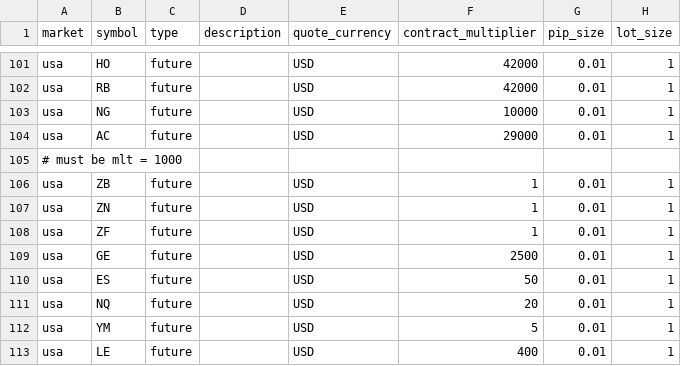
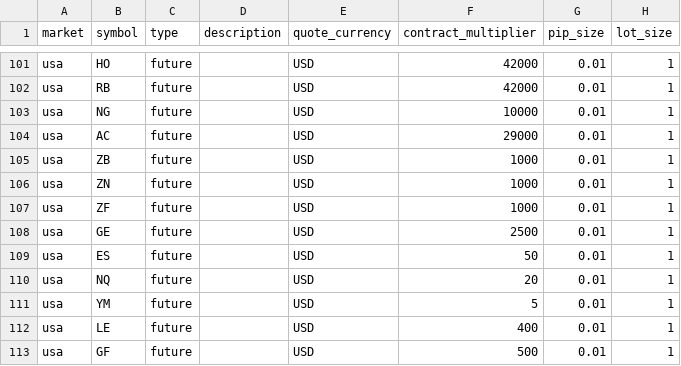
Before and after one commit to csroller168/Lean, a CSV file: Data/symbol-properties/symbol-properties-database.csv, drawn as a sheet; only a part is shown, gaps mark what is left out; the shorter side is filled out with more unchanged rows.

Commit message:
- Added support for basic initial/maintenance margin (selected contracts). Tests. - Fixed symbol properties file for IR contracts - Added VIX index to futures symbol nomenclature (futures.cs)

```diff
--- a/Data/symbol-properties/symbol-properties-database.csv
+++ b/Data/symbol-properties/symbol-properties-database.csv
@@ -104,6 +104,5 @@ usa,NG,future,,USD,10000,0.01,1
 usa,AC,future,,USD,29000,0.01,1
-# must be mlt = 1000
-usa,ZB,future,,USD,1,0.01,1
-usa,ZN,future,,USD,1,0.01,1
-usa,ZF,future,,USD,1,0.01,1
+usa,ZB,future,,USD,1000,0.01,1
+usa,ZN,future,,USD,1000,0.01,1
+usa,ZF,future,,USD,1000,0.01,1
 usa,GE,future,,USD,2500,0.01,1
```
Also changed, not shown: 49 other files.
